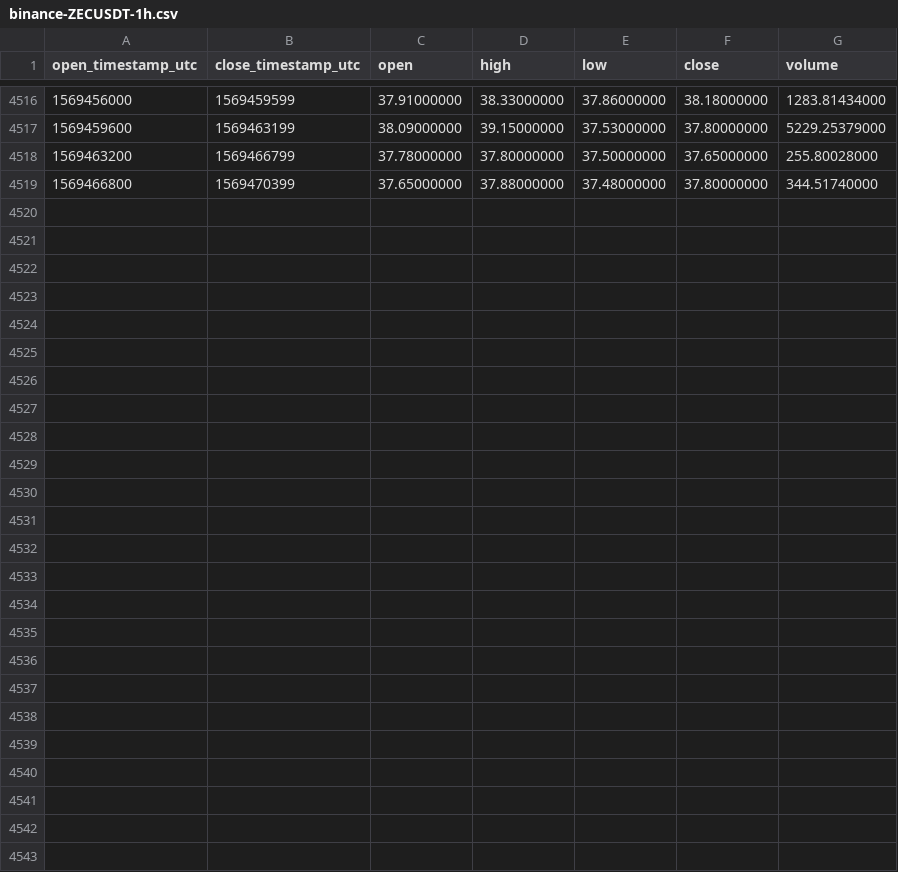
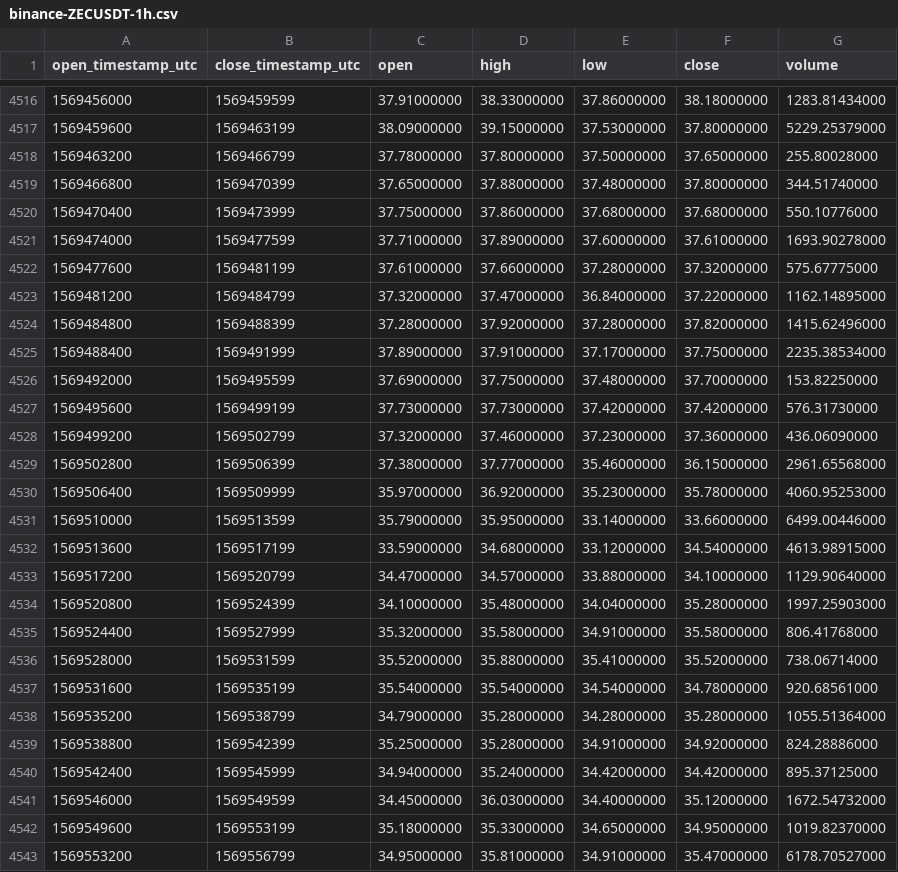
Before and after one commit to cryptobigbro/binance-ZECUSDT, a CSV file: binance-ZECUSDT-1h.csv, drawn as a sheet; only a part is shown, gaps mark what is left out.

Commit message:
Update OHLCV data.

```diff
--- a/binance-ZECUSDT-1h.csv
+++ b/binance-ZECUSDT-1h.csv
@@ -4519 +4519,25 @@ open_timestamp_utc,close_timestamp_utc,open,high,low,close,volume
 1569466800,1569470399,37.65000000,37.88000000,37.48000000,37.80000000,344.51740000
+1569470400,1569473999,37.75000000,37.86000000,37.68000000,37.68000000,550.10776000
+1569474000,1569477599,37.71000000,37.89000000,37.60000000,37.61000000,1693.90278000
+1569477600,1569481199,37.61000000,37.66000000,37.28000000,37.32000000,575.67775000
+1569481200,1569484799,37.32000000,37.47000000,36.84000000,37.22000000,1162.14895000
+1569484800,1569488399,37.28000000,37.92000000,37.28000000,37.82000000,1415.62496000
+1569488400,1569491999,37.89000000,37.91000000,37.17000000,37.75000000,2235.38534000
+1569492000,1569495599,37.69000000,37.75000000,37.48000000,37.70000000,153.82250000
+1569495600,1569499199,37.73000000,37.73000000,37.42000000,37.42000000,576.31730000
+1569499200,1569502799,37.32000000,37.46000000,37.23000000,37.36000000,436.06090000
+1569502800,1569506399,37.38000000,37.77000000,35.46000000,36.15000000,2961.65568000
+1569506400,1569509999,35.97000000,36.92000000,35.23000000,35.78000000,4060.95253000
+1569510000,1569513599,35.79000000,35.95000000,33.14000000,33.66000000,6499.00446000
+1569513600,1569517199,33.59000000,34.68000000,33.12000000,34.54000000,4613.98915000
+1569517200,1569520799,34.47000000,34.57000000,33.88000000,34.10000000,1129.90640000
+1569520800,1569524399,34.10000000,35.48000000,34.04000000,35.28000000,1997.25903000
+1569524400,1569527999,35.32000000,35.58000000,34.91000000,35.58000000,806.41768000
+1569528000,1569531599,35.52000000,35.88000000,35.41000000,35.52000000,738.06714000
+1569531600,1569535199,35.54000000,35.54000000,34.54000000,34.78000000,920.68561000
+1569535200,1569538799,34.79000000,35.28000000,34.28000000,35.28000000,1055.51364000
+1569538800,1569542399,35.25000000,35.28000000,34.91000000,34.92000000,824.28886000
+1569542400,1569545999,34.94000000,35.24000000,34.42000000,34.42000000,895.37125000
+1569546000,1569549599,34.45000000,36.03000000,34.40000000,35.12000000,1672.54732000
+1569549600,1569553199,35.18000000,35.33000000,34.65000000,34.95000000,1019.82370000
+1569553200,1569556799,34.95000000,35.81000000,34.91000000,35.47000000,6178.70527000
```
Also changed, not shown: binance-ZECUSDT-1d.csv.
